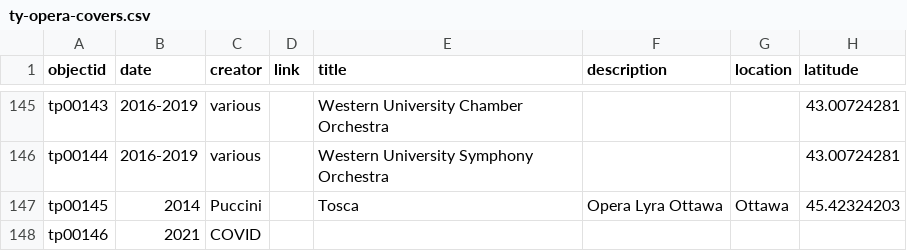
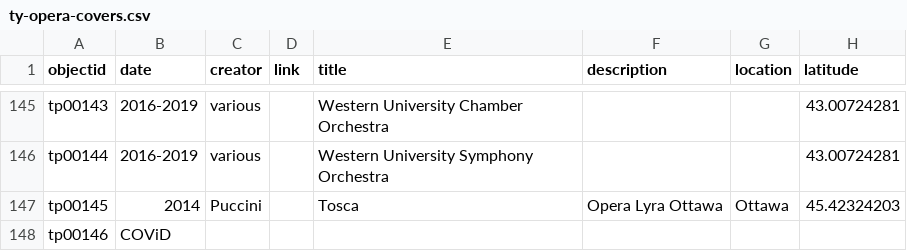
Before and after one commit to Bibliojo/Ty-Paterson, a CSV file: _data/ty-opera-covers.csv, drawn as a sheet; only a part is shown, gaps mark what is left out; the diff names each change by its address in the sheet, - before the commit and + after, or states it on an @@ line.

Commit message:
Update ty-opera-covers.csv

```diff
--- a/_data/ty-opera-covers.csv
+++ b/_data/ty-opera-covers.csv
-B148 (date): 2021
+B148 (date): COViD
-C148 (creator): COVID
+C148 (creator): (empty)
```
